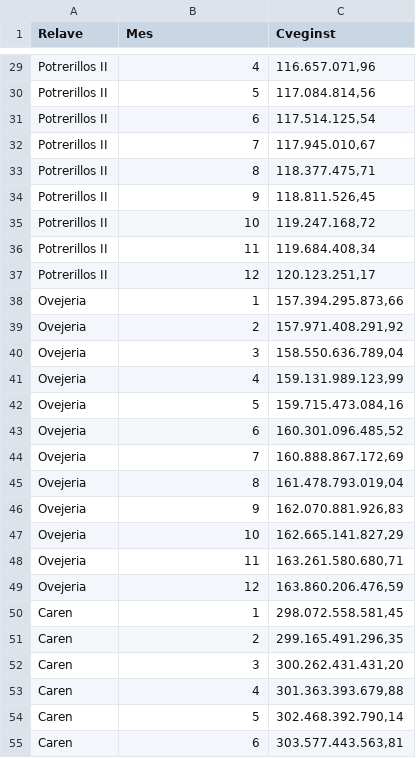
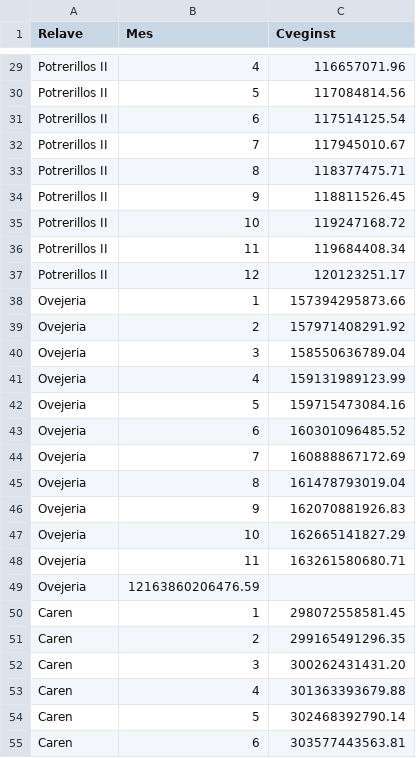
Before and after one commit to Fer5842/Opti2025_v2, a CSV file: Data/Cveginst.csv, drawn as a sheet; only a part is shown, gaps mark what is left out; removed rows and columns are numbered as before the commit, all else as after; the diff covers the shown part only; the diff names each change by its address in the sheet, - before the commit and + after, or states it on an @@ line.

```diff
--- a/Data/Cveginst.csv
+++ b/Data/Cveginst.csv
-C29 (Cveginst): 116.657.071,96
+C29 (Cveginst): 116657071.96
-C30 (Cveginst): 117.084.814,56
+C30 (Cveginst): 117084814.56
-C31 (Cveginst): 117.514.125,54
+C31 (Cveginst): 117514125.54
-C32 (Cveginst): 117.945.010,67
+C32 (Cveginst): 117945010.67
-C33 (Cveginst): 118.377.475,71
+C33 (Cveginst): 118377475.71
-C34 (Cveginst): 118.811.526,45
+C34 (Cveginst): 118811526.45
-C35 (Cveginst): 119.247.168,72
+C35 (Cveginst): 119247168.72
-C36 (Cveginst): 119.684.408,34
+C36 (Cveginst): 119684408.34
-C37 (Cveginst): 120.123.251,17
+C37 (Cveginst): 120123251.17
-C38 (Cveginst): 157.394.295.873,66
+C38 (Cveginst): 157394295873.66
-C39 (Cveginst): 157.971.408.291,92
+C39 (Cveginst): 157971408291.92
-C40 (Cveginst): 158.550.636.789,04
+C40 (Cveginst): 158550636789.04
-C41 (Cveginst): 159.131.989.123,99
+C41 (Cveginst): 159131989123.99
-C42 (Cveginst): 159.715.473.084,16
+C42 (Cveginst): 159715473084.16
-C43 (Cveginst): 160.301.096.485,52
+C43 (Cveginst): 160301096485.52
-C44 (Cveginst): 160.888.867.172,69
+C44 (Cveginst): 160888867172.69
-C45 (Cveginst): 161.478.793.019,04
+C45 (Cveginst): 161478793019.04
-C46 (Cveginst): 162.070.881.926,83
+C46 (Cveginst): 162070881926.83
-C47 (Cveginst): 162.665.141.827,29
+C47 (Cveginst): 162665141827.29
-C48 (Cveginst): 163.261.580.680,71
+C48 (Cveginst): 163261580680.71
-row 49: Ovejeria | 12 | 163.860.206.476,59
+row 49: Ovejeria | 12163860206476.59
-C50 (Cveginst): 298.072.558.581,45
+C50 (Cveginst): 298072558581.45
-C51 (Cveginst): 299.165.491.296,35
+C51 (Cveginst): 299165491296.35
-C52 (Cveginst): 300.262.431.431,20
+C52 (Cveginst): 300262431431.20
-C53 (Cveginst): 301.363.393.679,88
+C53 (Cveginst): 301363393679.88
-C54 (Cveginst): 302.468.392.790,14
+C54 (Cveginst): 302468392790.14
-C55 (Cveginst): 303.577.443.563,81
+C55 (Cveginst): 303577443563.81
```
Also changed, not shown: 33 edited cells elsewhere in this file, Data/Cagua.csv, 2 other files.
